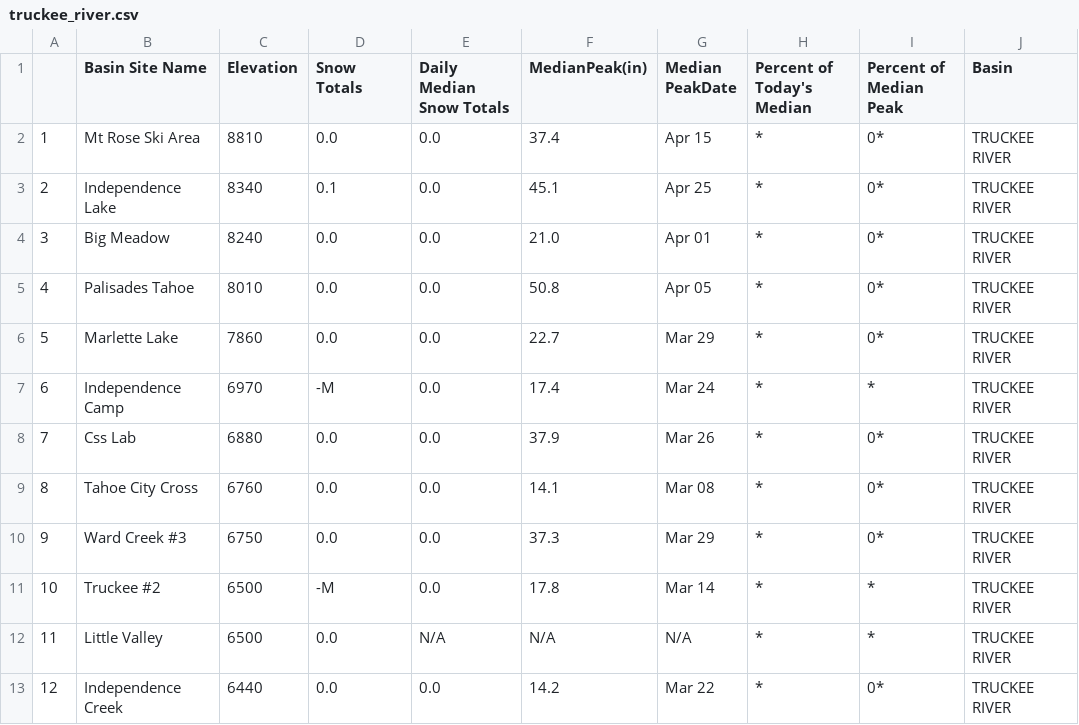
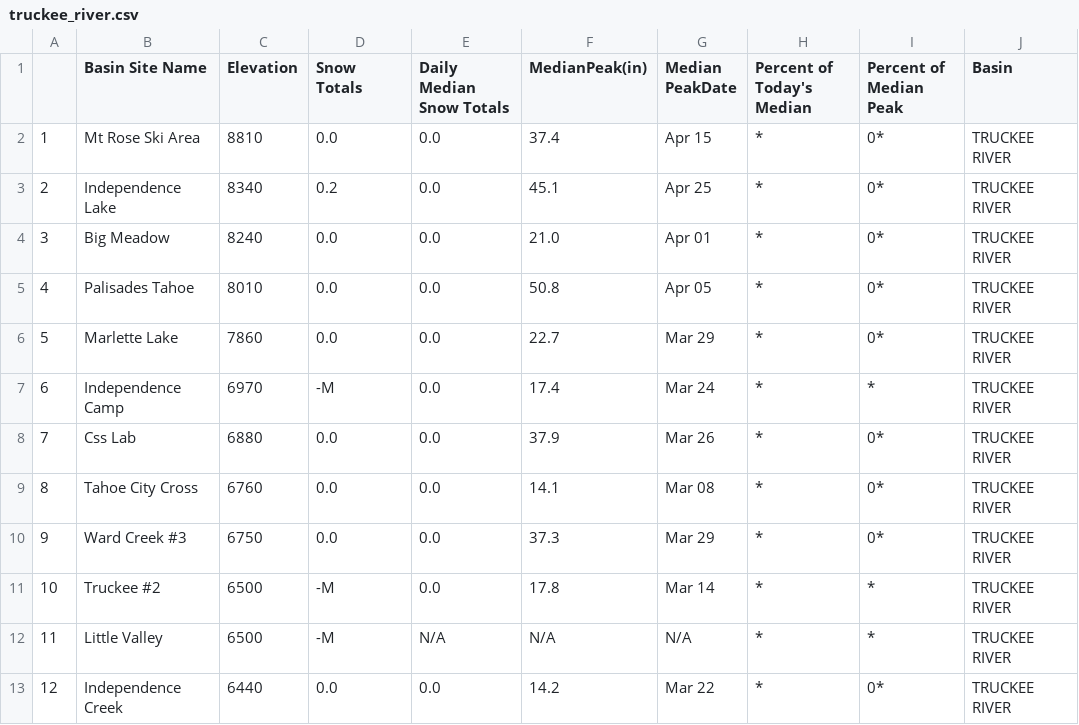
Before and after one commit to abcotvdata/CA-weather-tracker, a CSV file: truckee_river.csv, drawn as a sheet.

```diff
--- a/truckee_river.csv
+++ b/truckee_river.csv
@@ -2,3 +2,3 @@
 "1","Mt Rose Ski Area","8810","0.0","0.0","37.4","Apr 15","*","0*","TRUCKEE RIVER"
-"2","Independence Lake","8340","0.1","0.0","45.1","Apr 25","*","0*","TRUCKEE RIVER"
+"2","Independence Lake","8340","0.2","0.0","45.1","Apr 25","*","0*","TRUCKEE RIVER"
 "3","Big Meadow","8240","0.0","0.0","21.0","Apr 01","*","0*","TRUCKEE RIVER"
@@ -11,3 +11,3 @@
 "10","Truckee #2","6500","-M","0.0","17.8","Mar 14","*","*","TRUCKEE RIVER"
-"11","Little Valley","6500","0.0","N/A","N/A","N/A","*","*","TRUCKEE RIVER"
+"11","Little Valley","6500","-M","N/A","N/A","N/A","*","*","TRUCKEE RIVER"
 "12","Independence Creek","6440","0.0","0.0","14.2","Mar 22","*","0*","TRUCKEE RIVER"
```
Also changed, not shown: lake_tahoe.csv, reservoir_table.csv, 1 other file.
